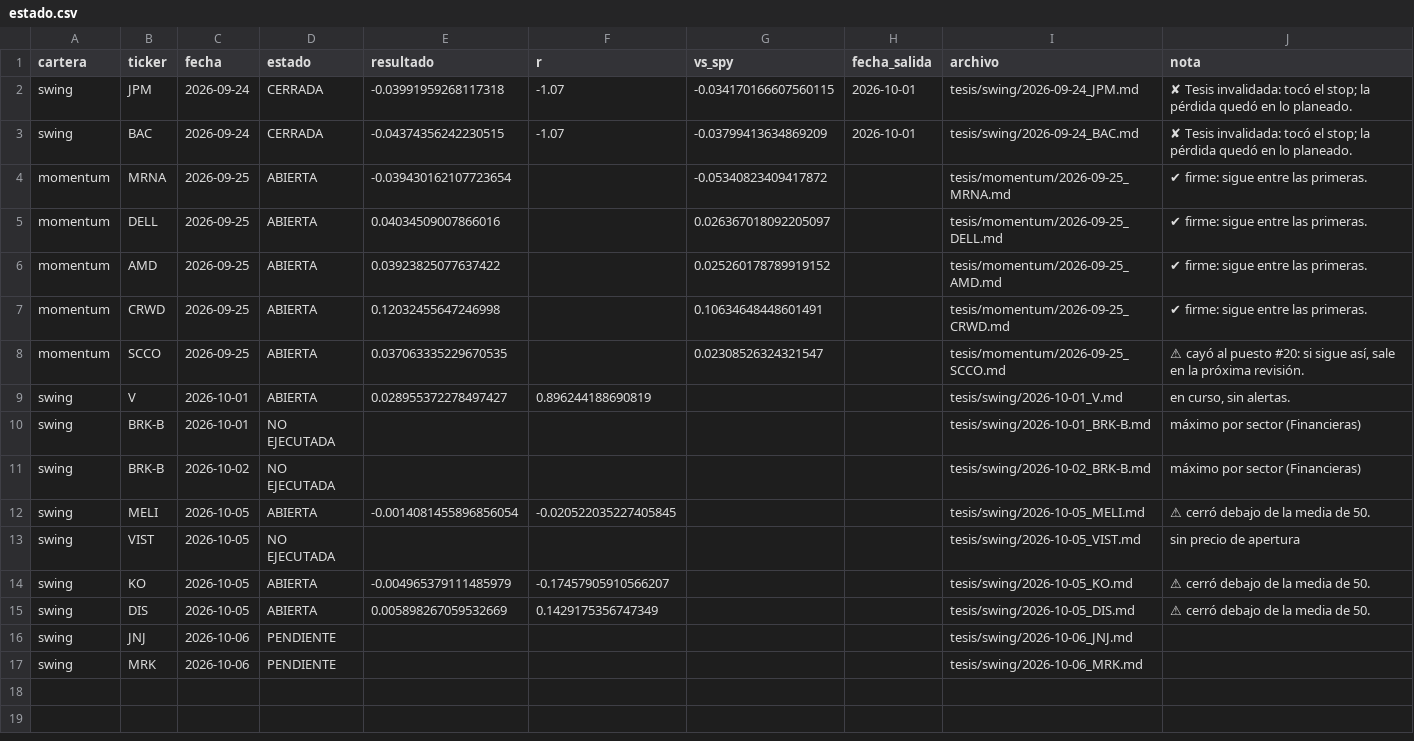
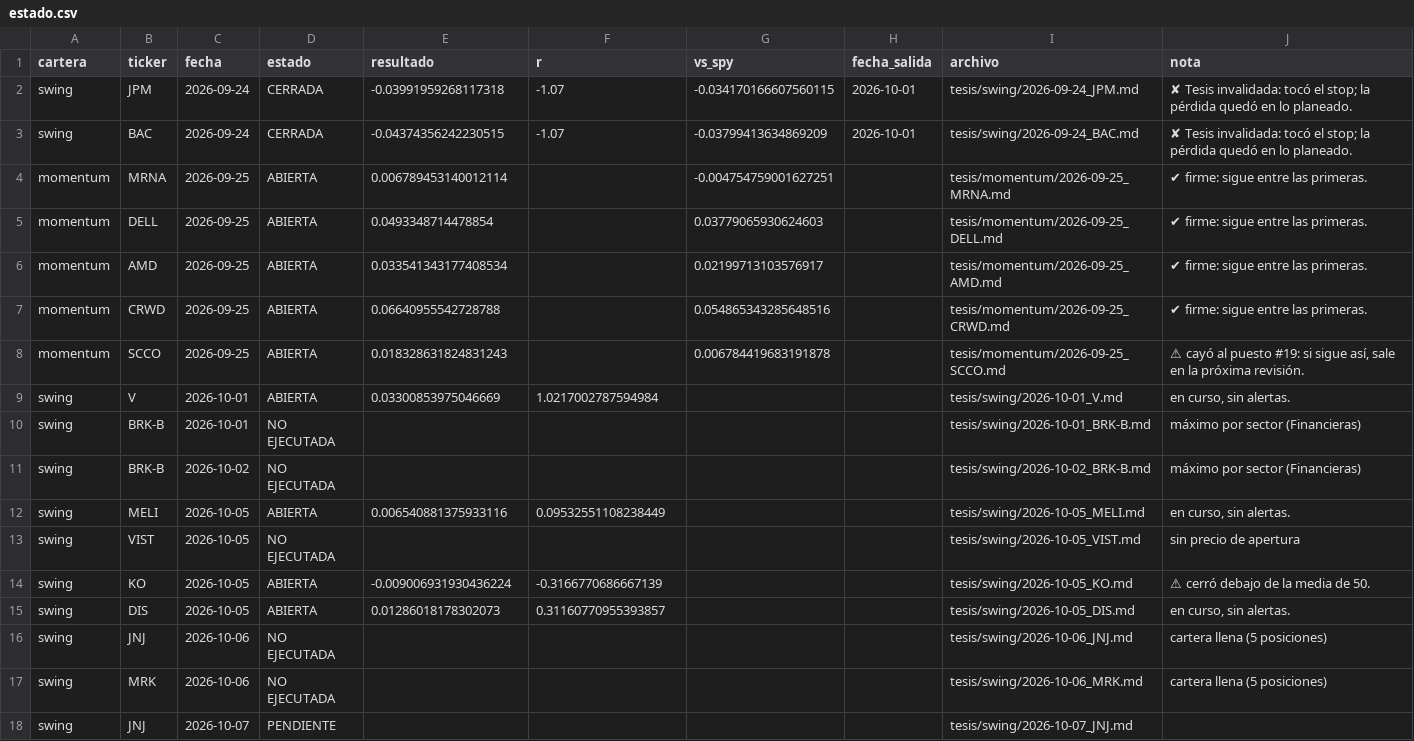
Before and after one commit to facundogreyak/swing-agent, a CSV file: reportes/tesis/estado.csv, drawn as a sheet.

```diff
--- a/reportes/tesis/estado.csv
+++ b/reportes/tesis/estado.csv
@@ -3,15 +3,16 @@ swing,JPM,2026-09-24,CERRADA,-0.03991959268117318,-1.07,-0.034170166607560115,20
 swing,BAC,2026-09-24,CERRADA,-0.04374356242230515,-1.07,-0.03799413634869209,2026-10-01,tesis/swing/2026-09-24_BAC.md,✘ Tesis invalidada: tocó el stop; la pérdida quedó en lo planeado.
-momentum,MRNA,2026-09-25,ABIERTA,-0.039430162107723654,,-0.05340823409417872,,tesis/momentum/2026-09-25_MRNA.md,✔ firme: sigue entre las primeras.
-momentum,DELL,2026-09-25,ABIERTA,0.04034509007866016,,0.026367018092205097,,tesis/momentum/2026-09-25_DELL.md,✔ firme: sigue entre las primeras.
-momentum,AMD,2026-09-25,ABIERTA,0.03923825077637422,,0.025260178789919152,,tesis/momentum/2026-09-25_AMD.md,✔ firme: sigue entre las primeras.
-momentum,CRWD,2026-09-25,ABIERTA,0.12032455647246998,,0.10634648448601491,,tesis/momentum/2026-09-25_CRWD.md,✔ firme: sigue entre las primeras.
-momentum,SCCO,2026-09-25,ABIERTA,0.037063335229670535,,0.02308526324321547,,tesis/momentum/2026-09-25_SCCO.md,"⚠ cayó al puesto #20: si sigue así, sale en la próxima revisión."
-swing,V,2026-10-01,ABIERTA,0.028955372278497427,0.896244188690819,,,tesis/swing/2026-10-01_V.md,"en curso, sin alertas."
+momentum,MRNA,2026-09-25,ABIERTA,0.006789453140012114,,-0.004754759001627251,,tesis/momentum/2026-09-25_MRNA.md,✔ firme: sigue entre las primeras.
+momentum,DELL,2026-09-25,ABIERTA,0.0493348714478854,,0.03779065930624603,,tesis/momentum/2026-09-25_DELL.md,✔ firme: sigue entre las primeras.
+momentum,AMD,2026-09-25,ABIERTA,0.033541343177408534,,0.02199713103576917,,tesis/momentum/2026-09-25_AMD.md,✔ firme: sigue entre las primeras.
+momentum,CRWD,2026-09-25,ABIERTA,0.06640955542728788,,0.054865343285648516,,tesis/momentum/2026-09-25_CRWD.md,✔ firme: sigue entre las primeras.
+momentum,SCCO,2026-09-25,ABIERTA,0.018328631824831243,,0.006784419683191878,,tesis/momentum/2026-09-25_SCCO.md,"⚠ cayó al puesto #19: si sigue así, sale en la próxima revisión."
+swing,V,2026-10-01,ABIERTA,0.03300853975046669,1.0217002787594984,,,tesis/swing/2026-10-01_V.md,"en curso, sin alertas."
 swing,BRK-B,2026-10-01,NO EJECUTADA,,,,,tesis/swing/2026-10-01_BRK-B.md,máximo por sector (Financieras)
 swing,BRK-B,2026-10-02,NO EJECUTADA,,,,,tesis/swing/2026-10-02_BRK-B.md,máximo por sector (Financieras)
-swing,MELI,2026-10-05,ABIERTA,-0.0014081455896856054,-0.020522035227405845,,,tesis/swing/2026-10-05_MELI.md,⚠ cerró debajo de la media de 50.
+swing,MELI,2026-10-05,ABIERTA,0.006540881375933116,0.09532551108238449,,,tesis/swing/2026-10-05_MELI.md,"en curso, sin alertas."
 swing,VIST,2026-10-05,NO EJECUTADA,,,,,tesis/swing/2026-10-05_VIST.md,sin precio de apertura
-swing,KO,2026-10-05,ABIERTA,-0.004965379111485979,-0.17457905910566207,,,tesis/swing/2026-10-05_KO.md,⚠ cerró debajo de la media de 50.
-swing,DIS,2026-10-05,ABIERTA,0.005898267059532669,0.1429175356747349,,,tesis/swing/2026-10-05_DIS.md,⚠ cerró debajo de la media de 50.
-swing,JNJ,2026-10-06,PENDIENTE,,,,,tesis/swing/2026-10-06_JNJ.md,
-swing,MRK,2026-10-06,PENDIENTE,,,,,tesis/swing/2026-10-06_MRK.md,
+swing,KO,2026-10-05,ABIERTA,-0.009006931930436224,-0.3166770686667139,,,tesis/swing/2026-10-05_KO.md,⚠ cerró debajo de la media de 50.
+swing,DIS,2026-10-05,ABIERTA,0.01286018178302073,0.31160770955393857,,,tesis/swing/2026-10-05_DIS.md,"en curso, sin alertas."
+swing,JNJ,2026-10-06,NO EJECUTADA,,,,,tesis/swing/2026-10-06_JNJ.md,cartera llena (5 posiciones)
+swing,MRK,2026-10-06,NO EJECUTADA,,,,,tesis/swing/2026-10-06_MRK.md,cartera llena (5 posiciones)
+swing,JNJ,2026-10-07,PENDIENTE,,,,,tesis/swing/2026-10-07_JNJ.md,
```
Also changed, not shown: reportes/cedears.csv, reportes/momentum_calibracion.csv, 42 other files.
